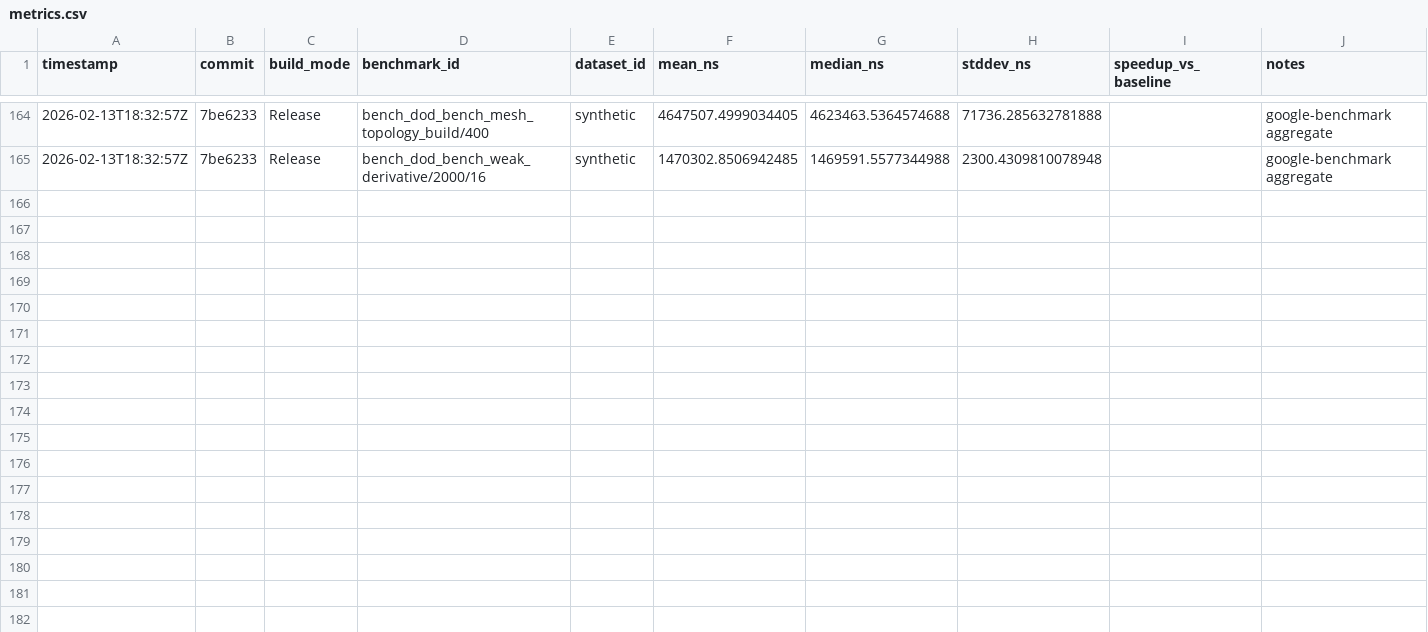
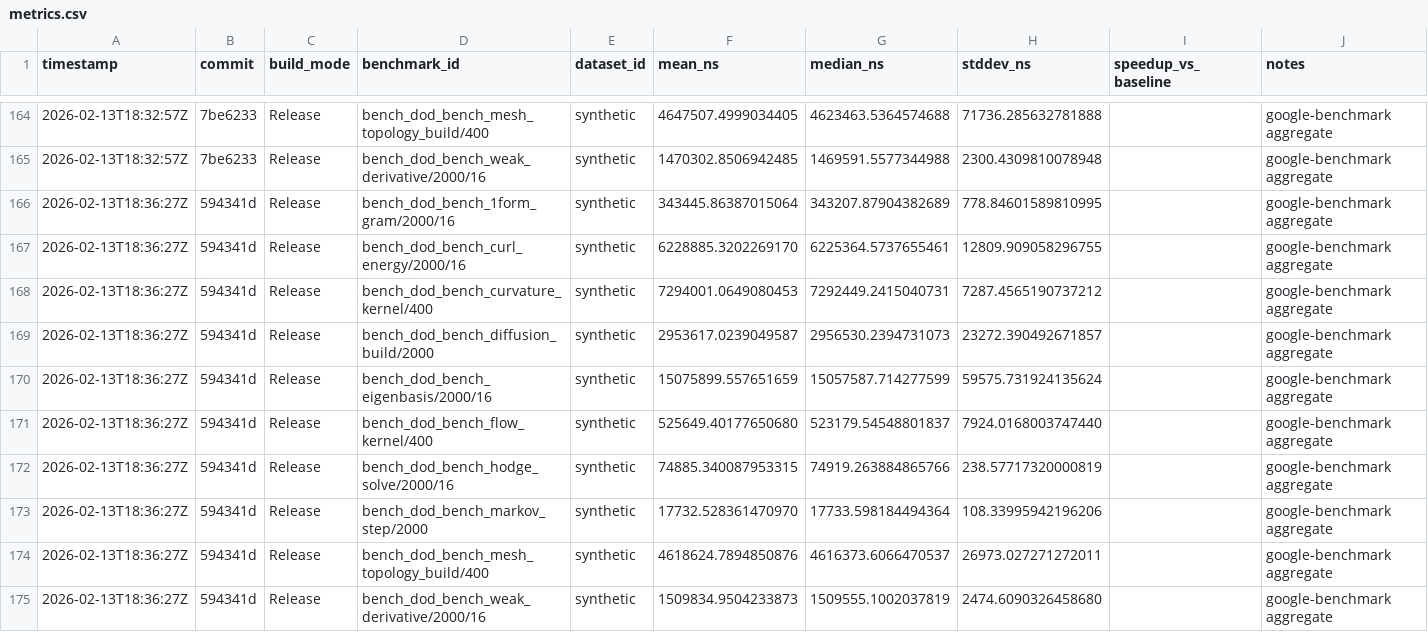
Before and after one commit to harnesslabs/igneous, a CSV file: notes/perf/metrics.csv, drawn as a sheet; only a part is shown, gaps mark what is left out.

Commit message:
docs(perf): log follow-up simd experiments

```diff
--- a/notes/perf/metrics.csv
+++ b/notes/perf/metrics.csv
@@ -165 +165,11 @@ timestamp,commit,build_mode,benchmark_id,dataset_id,mean_ns,median_ns,stddev_ns,
 "2026-02-13T18:32:57Z","7be6233","Release","bench_dod_bench_weak_derivative/2000/16","synthetic","1470302.8506942485","1469591.5577344988","2300.4309810078948","","google-benchmark aggregate"
+"2026-02-13T18:36:27Z","594341d","Release","bench_dod_bench_1form_gram/2000/16","synthetic","343445.86387015064","343207.87904382689","778.84601589810995","","google-benchmark aggregate"
+"2026-02-13T18:36:27Z","594341d","Release","bench_dod_bench_curl_energy/2000/16","synthetic","6228885.3202269170","6225364.5737655461","12809.909058296755","","google-benchmark aggregate"
+"2026-02-13T18:36:27Z","594341d","Release","bench_dod_bench_curvature_kernel/400","synthetic","7294001.0649080453","7292449.2415040731","7287.4565190737212","","google-benchmark aggregate"
+"2026-02-13T18:36:27Z","594341d","Release","bench_dod_bench_diffusion_build/2000","synthetic","2953617.0239049587","2956530.2394731073","23272.390492671857","","google-benchmark aggregate"
+"2026-02-13T18:36:27Z","594341d","Release","bench_dod_bench_eigenbasis/2000/16","synthetic","15075899.557651659","15057587.714277599","59575.731924135624","","google-benchmark aggregate"
+"2026-02-13T18:36:27Z","594341d","Release","bench_dod_bench_flow_kernel/400","synthetic","525649.40177650680","523179.54548801837","7924.0168003747440","","google-benchmark aggregate"
+"2026-02-13T18:36:27Z","594341d","Release","bench_dod_bench_hodge_solve/2000/16","synthetic","74885.340087953315","74919.263884865766","238.57717320000819","","google-benchmark aggregate"
+"2026-02-13T18:36:27Z","594341d","Release","bench_dod_bench_markov_step/2000","synthetic","17732.528361470970","17733.598184494364","108.33995942196206","","google-benchmark aggregate"
+"2026-02-13T18:36:27Z","594341d","Release","bench_dod_bench_mesh_topology_build/400","synthetic","4618624.7894850876","4616373.6066470537","26973.027271272011","","google-benchmark aggregate"
+"2026-02-13T18:36:27Z","594341d","Release","bench_dod_bench_weak_derivative/2000/16","synthetic","1509834.9504233873","1509555.1002037819","2474.6090326458680","","google-benchmark aggregate"
```
Also changed, not shown: 1 other file.
